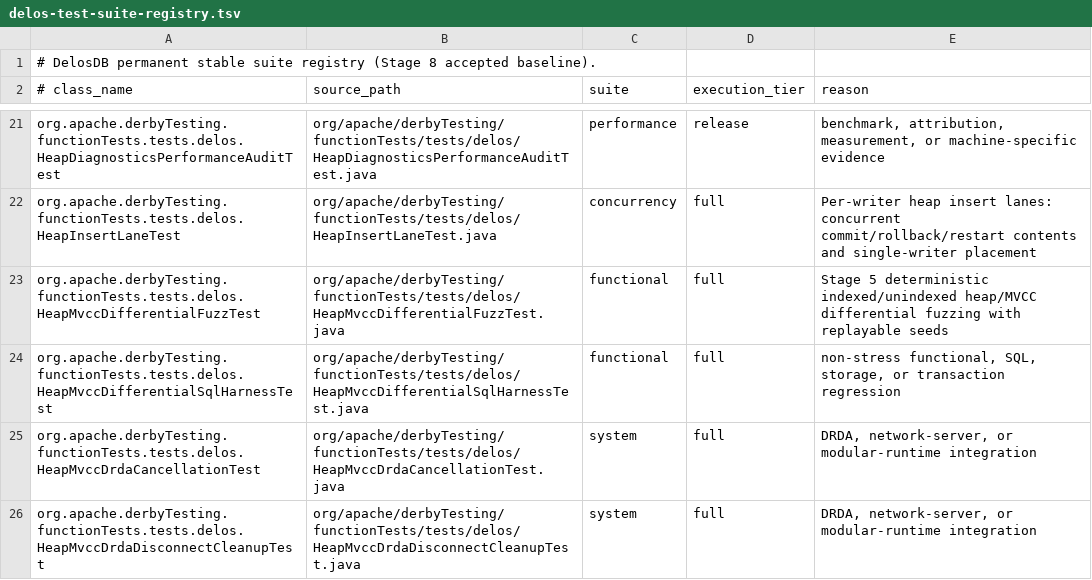
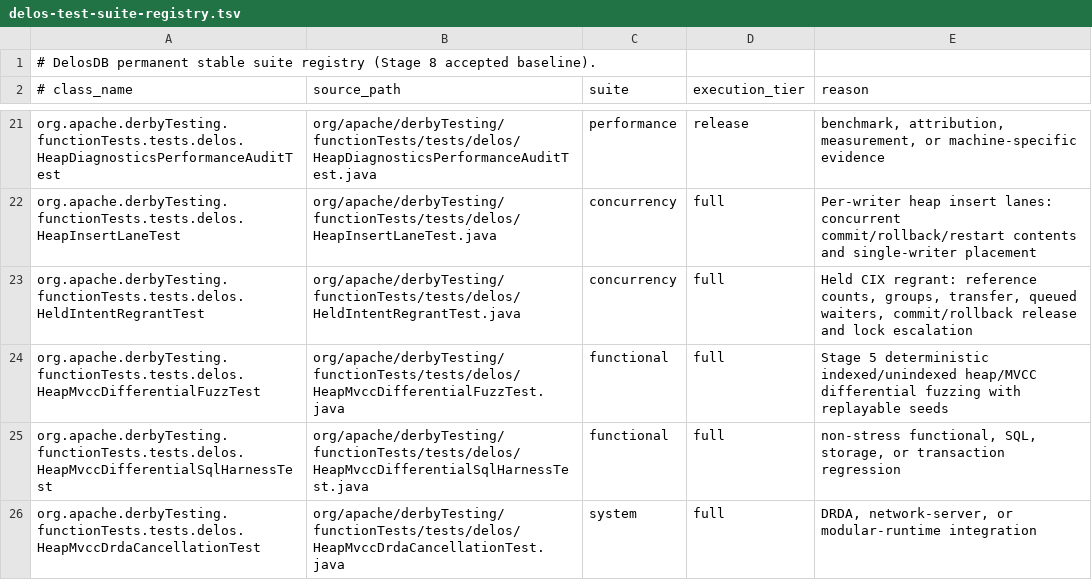
Before and after one commit to ggeorg/delosdb, a TSV file: gradle/testing/delos-test-suite-registry.tsv, drawn as a sheet; only a part is shown, gaps mark what is left out; the shorter side is filled out with more unchanged rows; the diff names each change by its address in the sheet, - before the commit and + after, or states it on an @@ line.

```diff
--- a/gradle/testing/delos-test-suite-registry.tsv
+++ b/gradle/testing/delos-test-suite-registry.tsv
+row 23: org.apache.derbyTesting.functionTests.tests.delos.HeldIntentRegrantTest | org/apache/derbyTesting/functionTests/tests/delos/HeldIntentRegrantTest.java | concurrency | full | Held CIX regrant: reference counts, groups, transfer, queued waiters, commit/rollback release and lock escalation
```
Also changed, not shown: 8 other files.
